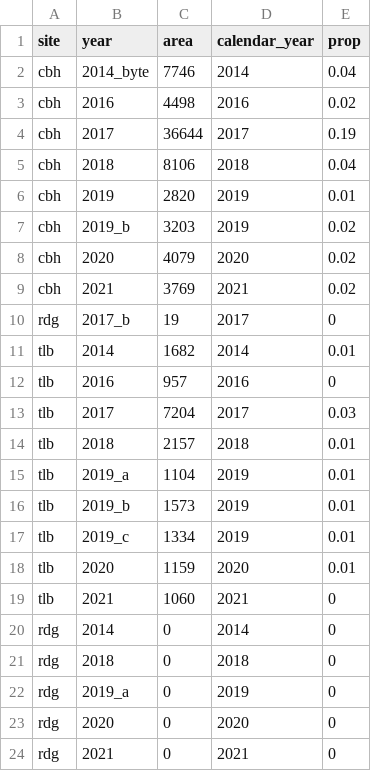
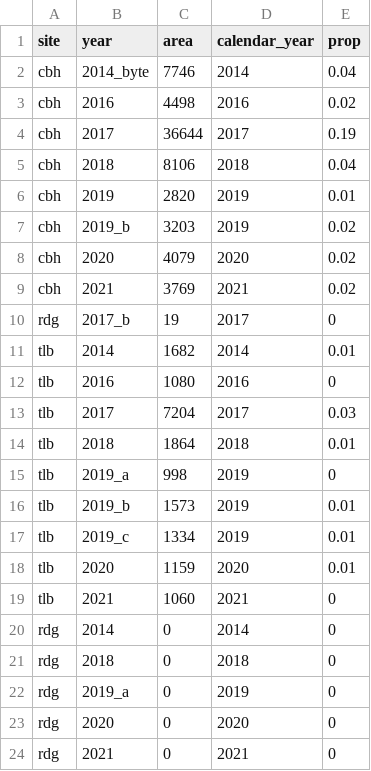
Before and after one commit to jakobjassmann/pond_project, a CSV file: tables/annual_water_prop.csv, drawn as a sheet.

Commit message:
updated water proportion analysis script

```diff
--- a/tables/annual_water_prop.csv
+++ b/tables/annual_water_prop.csv
@@ -11,6 +11,6 @@ rdg,2017_b,19,2017,0
 tlb,2014,1682,2014,0.01
-tlb,2016,957,2016,0
+tlb,2016,1080,2016,0
 tlb,2017,7204,2017,0.03
-tlb,2018,2157,2018,0.01
-tlb,2019_a,1104,2019,0.01
+tlb,2018,1864,2018,0.01
+tlb,2019_a,998,2019,0
 tlb,2019_b,1573,2019,0.01
```
Also changed, not shown: 9 other files.
